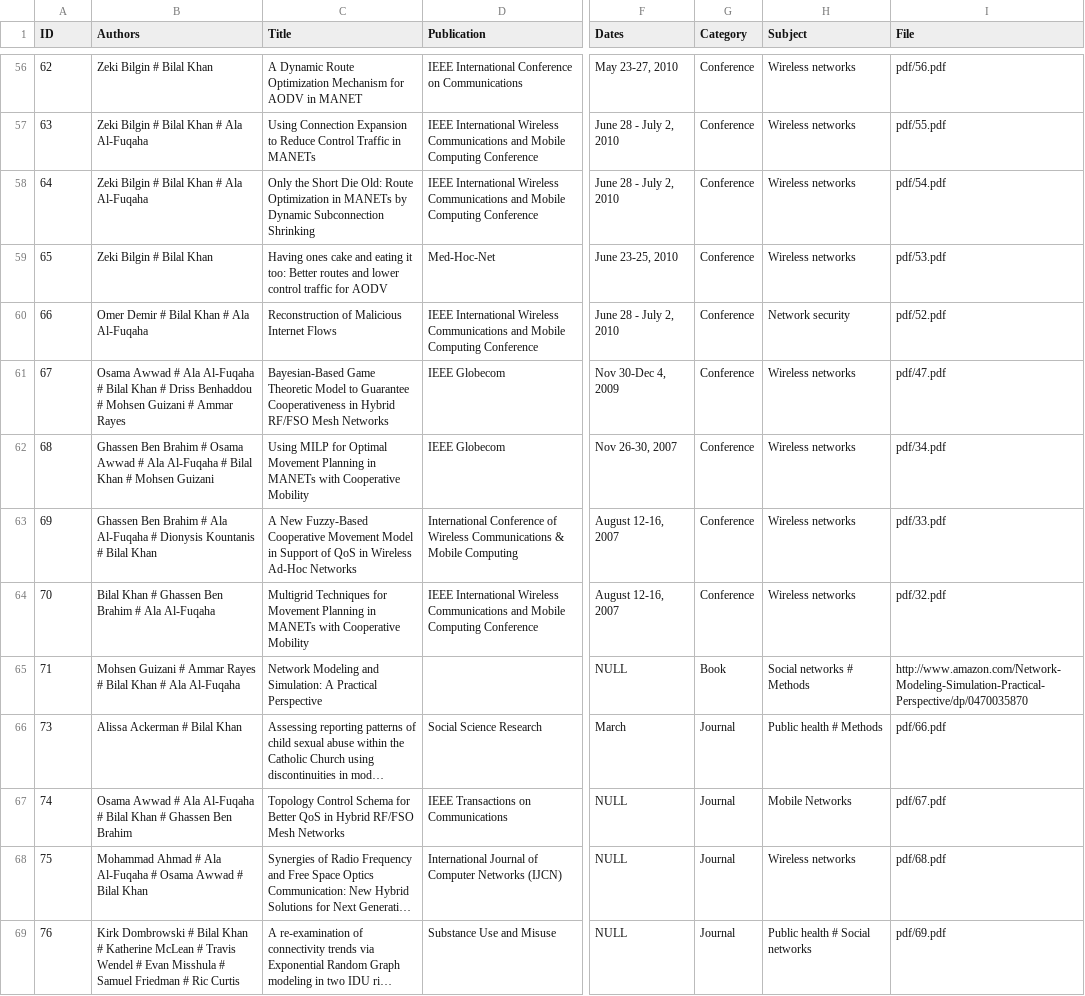
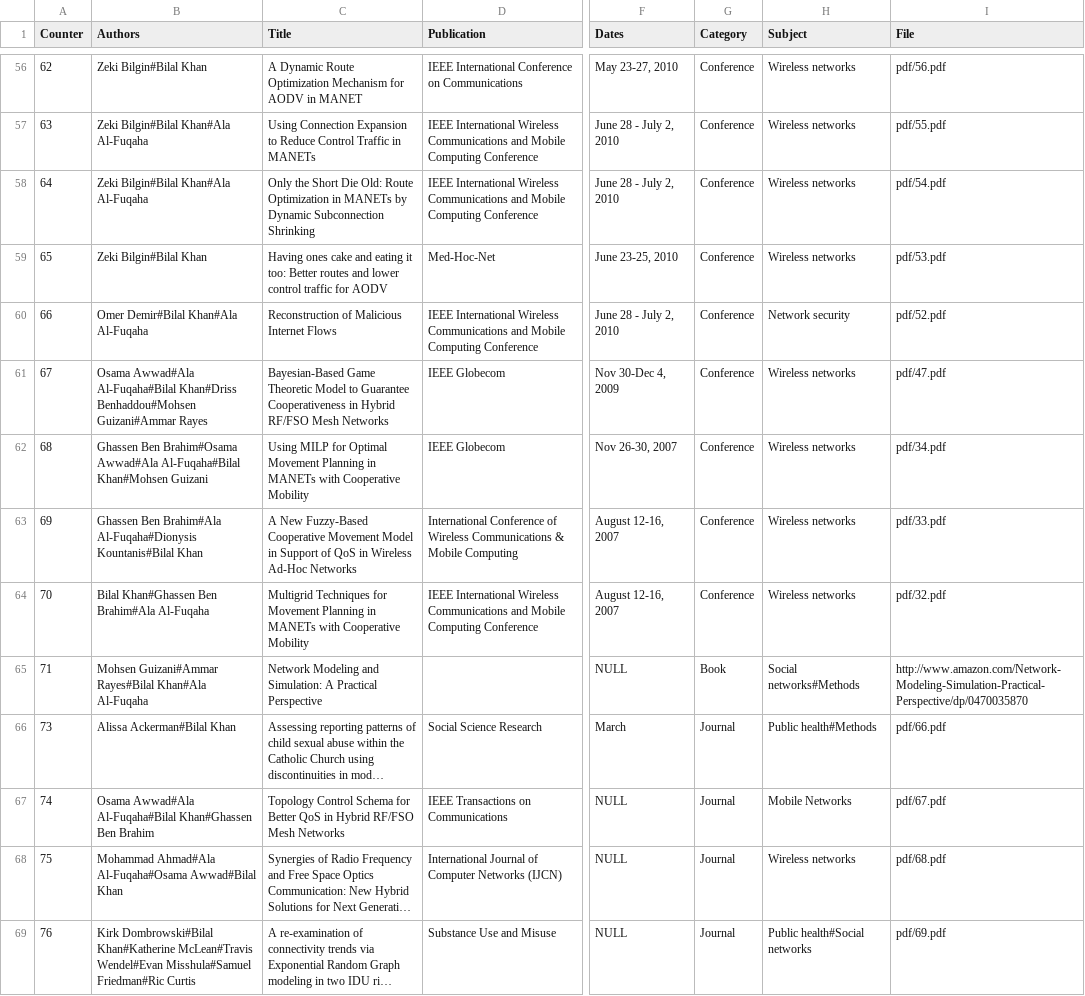
Before and after one commit to tharindu99/OLDtransdiscipline, a CSV file: src/data/publication.csv, drawn as a sheet; only a part is shown, gaps mark what is left out; long unchanged cells end in …; the diff covers the shown part only; the diff names each change by its address in the sheet, - before the commit and + after, or states it on an @@ line.

```diff
--- a/src/data/publication.csv
+++ b/src/data/publication.csv
-A1: ID
+A1: Counter
-B56 (Authors): Zeki Bilgin # Bilal Khan
+B56 (Authors): Zeki Bilgin#Bilal Khan
-B57:B58 (Authors): Zeki Bilgin # Bilal Khan # Ala Al-Fuqaha
+B57:B58 (Authors): Zeki Bilgin#Bilal Khan#Ala Al-Fuqaha
-B59 (Authors): Zeki Bilgin # Bilal Khan
+B59 (Authors): Zeki Bilgin#Bilal Khan
-B60 (Authors): Omer Demir # Bilal Khan # Ala Al-Fuqaha
+B60 (Authors): Omer Demir#Bilal Khan#Ala Al-Fuqaha
-B61 (Authors): Osama Awwad # Ala Al-Fuqaha # Bilal Khan # Driss Benhaddou # Mohsen Guizani # Ammar Rayes
+B61 (Authors): Osama Awwad#Ala Al-Fuqaha#Bilal Khan#Driss Benhaddou#Mohsen Guizani#Ammar Rayes
-B62 (Authors): Ghassen Ben Brahim # Osama Awwad # Ala Al-Fuqaha # Bilal Khan # Mohsen Guizani
+B62 (Authors): Ghassen Ben Brahim#Osama Awwad#Ala Al-Fuqaha#Bilal Khan#Mohsen Guizani
-B63 (Authors): Ghassen Ben Brahim # Ala Al-Fuqaha # Dionysis Kountanis # Bilal Khan
+B63 (Authors): Ghassen Ben Brahim#Ala Al-Fuqaha#Dionysis Kountanis#Bilal Khan
-B64 (Authors): Bilal Khan # Ghassen Ben Brahim # Ala Al-Fuqaha
+B64 (Authors): Bilal Khan#Ghassen Ben Brahim#Ala Al-Fuqaha
-B65 (Authors): Mohsen Guizani # Ammar Rayes # Bilal Khan # Ala Al-Fuqaha
+B65 (Authors): Mohsen Guizani#Ammar Rayes#Bilal Khan#Ala Al-Fuqaha
-H65 (Subject): Social networks # Methods
+H65 (Subject): Social networks#Methods
-B66 (Authors): Alissa Ackerman # Bilal Khan
+B66 (Authors): Alissa Ackerman#Bilal Khan
-H66 (Subject): Public health # Methods
+H66 (Subject): Public health#Methods
-B67 (Authors): Osama Awwad # Ala Al-Fuqaha # Bilal Khan # Ghassen Ben Brahim
+B67 (Authors): Osama Awwad#Ala Al-Fuqaha#Bilal Khan#Ghassen Ben Brahim
-B68 (Authors): Mohammad Ahmad # Ala Al-Fuqaha # Osama Awwad # Bilal Khan
+B68 (Authors): Mohammad Ahmad#Ala Al-Fuqaha#Osama Awwad#Bilal Khan
-B69 (Authors): Kirk Dombrowski # Bilal Khan # Katherine McLean # Travis Wendel # Evan Misshula # Samuel Friedman # Ric Curtis
+B69 (Authors): Kirk Dombrowski#Bilal Khan#Katherine McLean#Travis Wendel#Evan Misshula#Samuel Friedman#Ric Curtis
-H69 (Subject): Public health # Social networks
+H69 (Subject): Public health#Social networks
```
Also changed, not shown: 148 edited cells elsewhere in this file, 6 other files.
